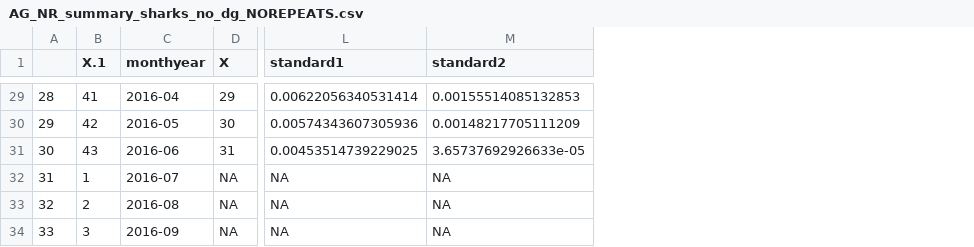
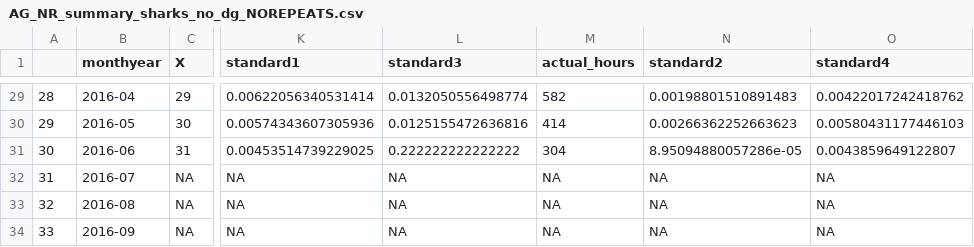
Before and after one commit to emmadeeks/CMEECourseWork, a CSV file: project/results/acoustic_GPS/AG_NR_summary_sharks_no_dg_NOREPEATS.csv, drawn as a sheet; only a part is shown, gaps mark what is left out; removed rows and columns are numbered as before the commit, all else as after; the diff covers the shown part only; the diff names each change by its address in the sheet, - before the commit and + after, or states it on an @@ line.

```diff
--- a/project/results/acoustic_GPS/AG_NR_summary_sharks_no_dg_NOREPEATS.csv
+++ b/project/results/acoustic_GPS/AG_NR_summary_sharks_no_dg_NOREPEATS.csv
-column B (X.1), rows 29-34: 41 | 42 | 43 | 1 | 2 | 3
+column L (standard3), rows 29-34: 0.0132050556498774 | 0.0125155472636816 | 0.222222222222222 | NA | NA | NA
+column M (actual_hours), rows 29-34: 582 | 414 | 304 | NA | NA | NA
+column O (standard4), rows 29-34: 0.00422017242418762 | 0.00580431177446103 | 0.0043859649122807 | NA | NA | NA
-N29 (standard2): 0.00155514085132853
+N29 (standard2): 0.00198801510891483
-N30 (standard2): 0.00148217705111209
+N30 (standard2): 0.00266362252663623
-N31 (standard2): 3.65737692926633e-05
+N31 (standard2): 8.95094880057286e-05
```
Also changed, not shown: 48 edited cells elsewhere in this file, project/results/acoustic_GPS/POTENIAL_summary_sharks_no_dg_NOREPEATS.csv, 9 other files.
